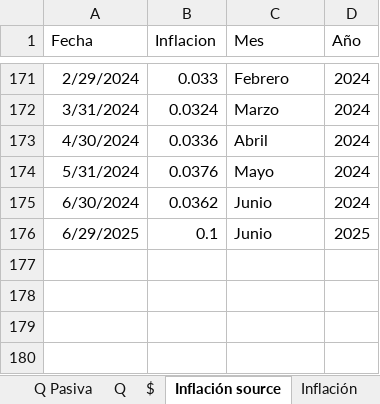
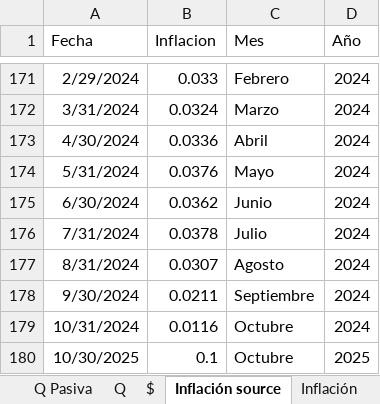
Before and after one commit to aseguradoracgit/Indicadores-macro, an Excel workbook: Datos macro.xlsx, sheet Inflación source, drawn as a sheet; only a part is shown, gaps mark what is left out; values as stored, in another font and other column widths than the file's, no borders; table styles not drawn; 2 other sheets too large or unreadable and not compared; addresses are those after the commit; the diff names each change by its address in the sheet, - before the commit and + after, or states it on an @@ line.

```diff
--- a/Datos macro.xlsx (sheet Inflación source)
+++ b/Datos macro.xlsx (sheet Inflación source)
+row 176: 7/31/2024 | 0.0378 | Julio | 2024
+row 177: 8/31/2024 | 0.0307 | Agosto | 2024
+row 178: 9/30/2024 | 0.0211 | Septiembre | 2024
+row 179: 10/31/2024 | 0.0116 | Octubre | 2024
-A180 (Fecha): 6/29/2025
+A180 (Fecha): 10/30/2025
-C180 (Mes): Junio
+C180 (Mes): Octubre
```
Also changed, not shown: sheet TC, sheet Q, sheet IMAE sectores, sheet Inflación, sheet Inflación anual, sheet $, 6 more sheets, charts or pictures.
